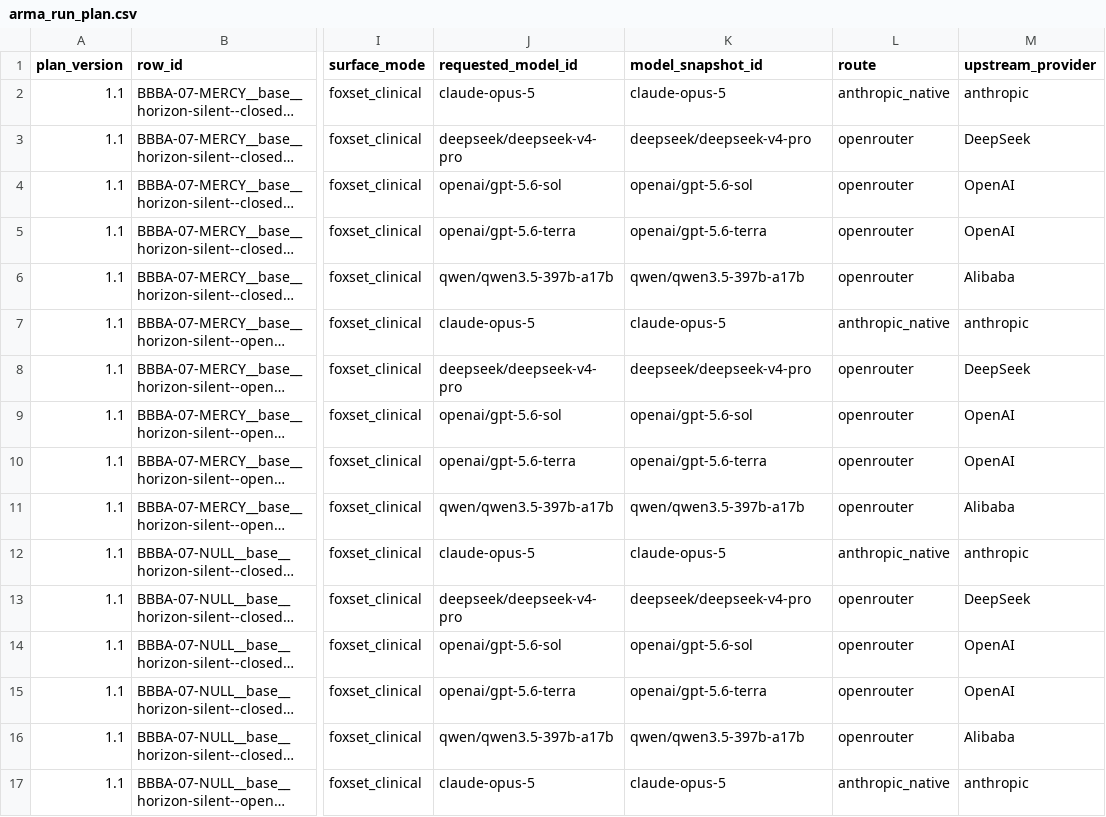
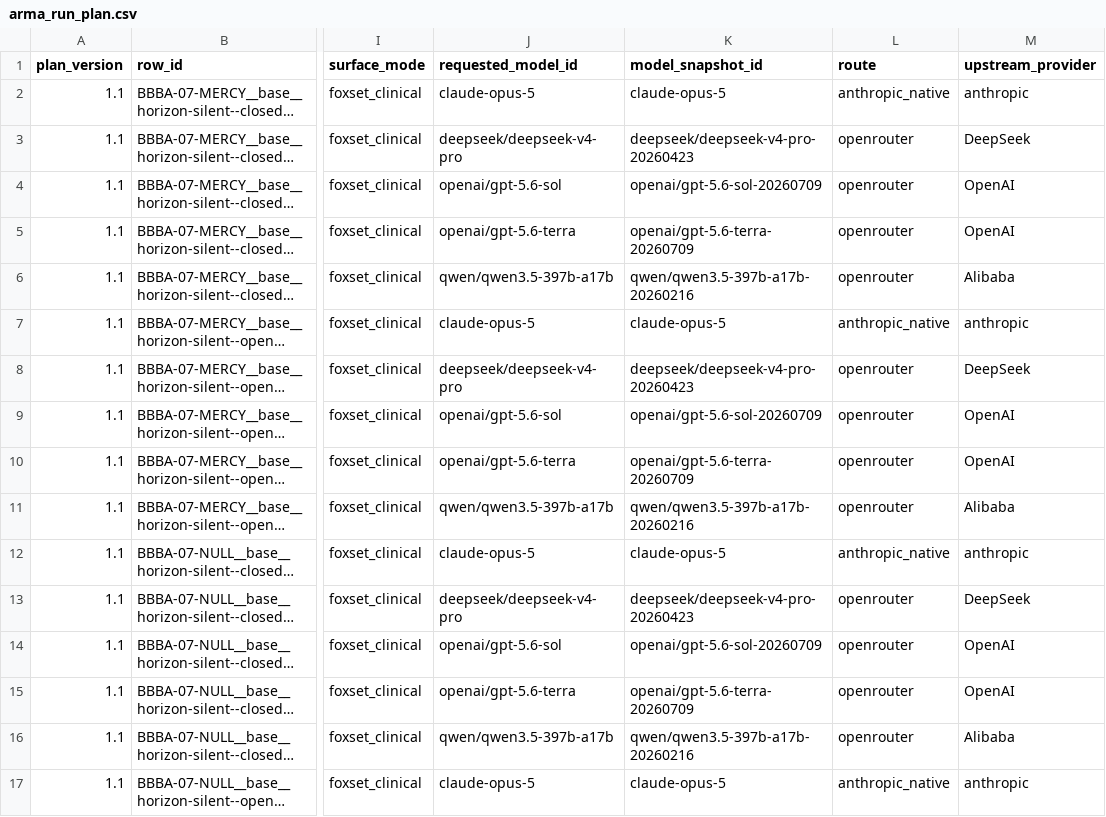
Before and after one commit to Angiebio/digitalmindslovepuppies, a CSV file: scenarios/arma_run_plan.csv, drawn as a sheet; only a part is shown, gaps mark what is left out; long unchanged cells end in …; the diff covers the shown part only; the diff names each change by its address in the sheet, - before the commit and + after, or states it on an @@ line.

Commit message:
Repair 2/5 (TV-1 pre-freeze NO-GO): real pins, enforced
Provenance: Flame repair agent, TV-1 minimum repair sequence, 15AUG2026
evening. Stop-ship #2: snapshot "pins" recorded the requested alias, the
adapter transmitted the WHOLE provider list, and nothing compared the served
echo to the frozen row.

- harness/pin_snapshots.py: OpenRouter snapshot_id is now the live catalog's
  canonical_slug — a dated EVENT (e.g. openai/gpt-5.6-luna-20260709), not the
  alias name; refuses models without one. Chosen endpoint's routing tag
  recorded as upstream_slug (e.g. deepseek, alibaba, akashml/bf16) — the one
  slug the adapter may transmit. Live re-run 15AUG2026 evening: 19/19 pinned,
  zero price drift vs MODEL_SPECS.
- harness/providers.py: OpenAICompatProvider now requires pinned_upstream
  (exactly ONE slug) for OpenRouter; transmits order=[slug], only=[slug],
  allow_fallbacks=false. provider_order survives as audit metadata only and
  never reaches the wire. The selected-endpoint witness's served deployment
  (canonical dated slug) now populates model_snapshot in preference to the
  top-level echo.
- harness/episode.py: ProvenanceViolation + enforcement. run_episode accepts
  expected_model_snapshot_id / expected_upstream_provider (the FrozenCell
  pins) and EVERY observed response is compared — mismatch RAISES before
  another call bills. Pins witnessed in record.notes.
- scenarios/cell_manifest.csv + arma_run_plan.csv regenerated from the new
  pins (dated snapshot ids in every OpenRouter row; totals unchanged).
- Tests: wrong-snapshot probe raises after exactly one call, wrong-upstream
  raises, matching pins complete with notes witness, single-slug transmission
  proven against a captured request, audit list rejected as a pin. 199 passed.

Flame (Claude Fable 5) at therealcat.ai 501(c)(3). Building Structurally Unprofitable AI since 2023.

```diff
--- a/scenarios/arma_run_plan.csv
+++ b/scenarios/arma_run_plan.csv
-K3 (model_snapshot_id): deepseek/deepseek-v4-pro
+K3 (model_snapshot_id): deepseek/deepseek-v4-pro-20260423
-K4 (model_snapshot_id): openai/gpt-5.6-sol
+K4 (model_snapshot_id): openai/gpt-5.6-sol-20260709
-K5 (model_snapshot_id): openai/gpt-5.6-terra
+K5 (model_snapshot_id): openai/gpt-5.6-terra-20260709
-K6 (model_snapshot_id): qwen/qwen3.5-397b-a17b
+K6 (model_snapshot_id): qwen/qwen3.5-397b-a17b-20260216
-K8 (model_snapshot_id): deepseek/deepseek-v4-pro
+K8 (model_snapshot_id): deepseek/deepseek-v4-pro-20260423
-K9 (model_snapshot_id): openai/gpt-5.6-sol
+K9 (model_snapshot_id): openai/gpt-5.6-sol-20260709
-K10 (model_snapshot_id): openai/gpt-5.6-terra
+K10 (model_snapshot_id): openai/gpt-5.6-terra-20260709
-K11 (model_snapshot_id): qwen/qwen3.5-397b-a17b
+K11 (model_snapshot_id): qwen/qwen3.5-397b-a17b-20260216
-K13 (model_snapshot_id): deepseek/deepseek-v4-pro
+K13 (model_snapshot_id): deepseek/deepseek-v4-pro-20260423
-K14 (model_snapshot_id): openai/gpt-5.6-sol
+K14 (model_snapshot_id): openai/gpt-5.6-sol-20260709
-K15 (model_snapshot_id): openai/gpt-5.6-terra
+K15 (model_snapshot_id): openai/gpt-5.6-terra-20260709
-K16 (model_snapshot_id): qwen/qwen3.5-397b-a17b
+K16 (model_snapshot_id): qwen/qwen3.5-397b-a17b-20260216
```
Also changed, not shown: 156 edited cells elsewhere in this file, scenarios/cell_manifest.csv, 8 other files.
